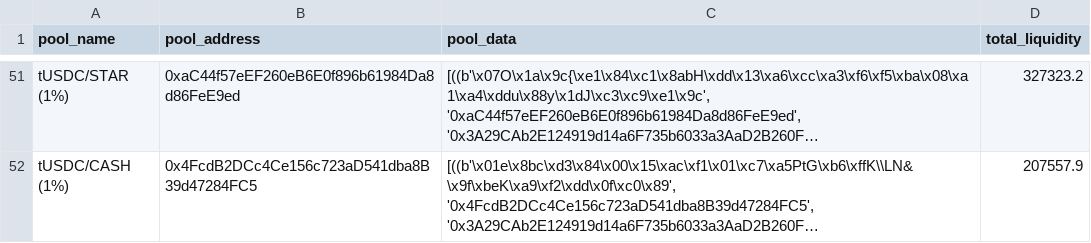
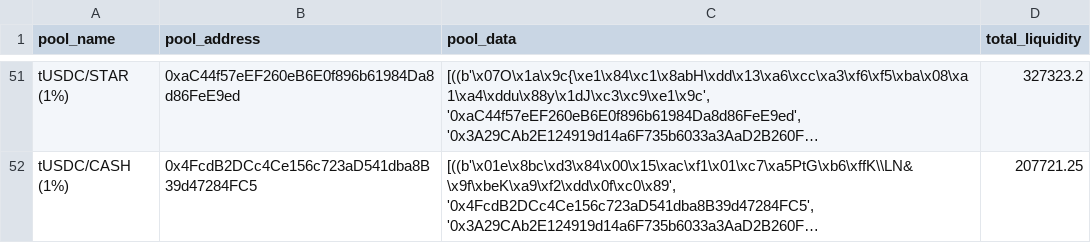
Before and after one commit to ALMIGHTYABE/Retro-Data, a CSV file: data/pool_data.csv, drawn as a sheet; only a part is shown, gaps mark what is left out; long unchanged cells end in …; the diff covers the shown part only; the diff names each change by its address in the sheet, - before the commit and + after, or states it on an @@ line.

```diff
--- a/data/pool_data.csv
+++ b/data/pool_data.csv
-D52 (total_liquidity): 207557.9
+D52 (total_liquidity): 207721.25
```
Also changed, not shown: 60 edited cells elsewhere in this file, 1 other file.
